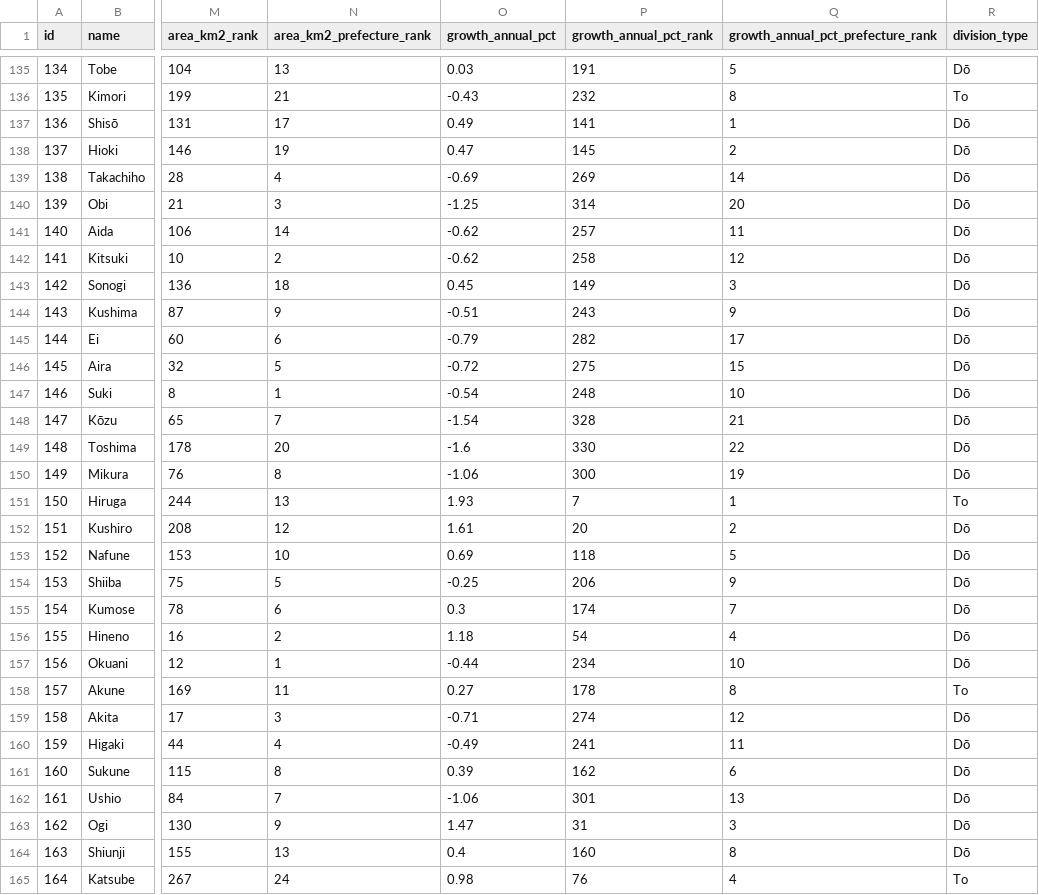
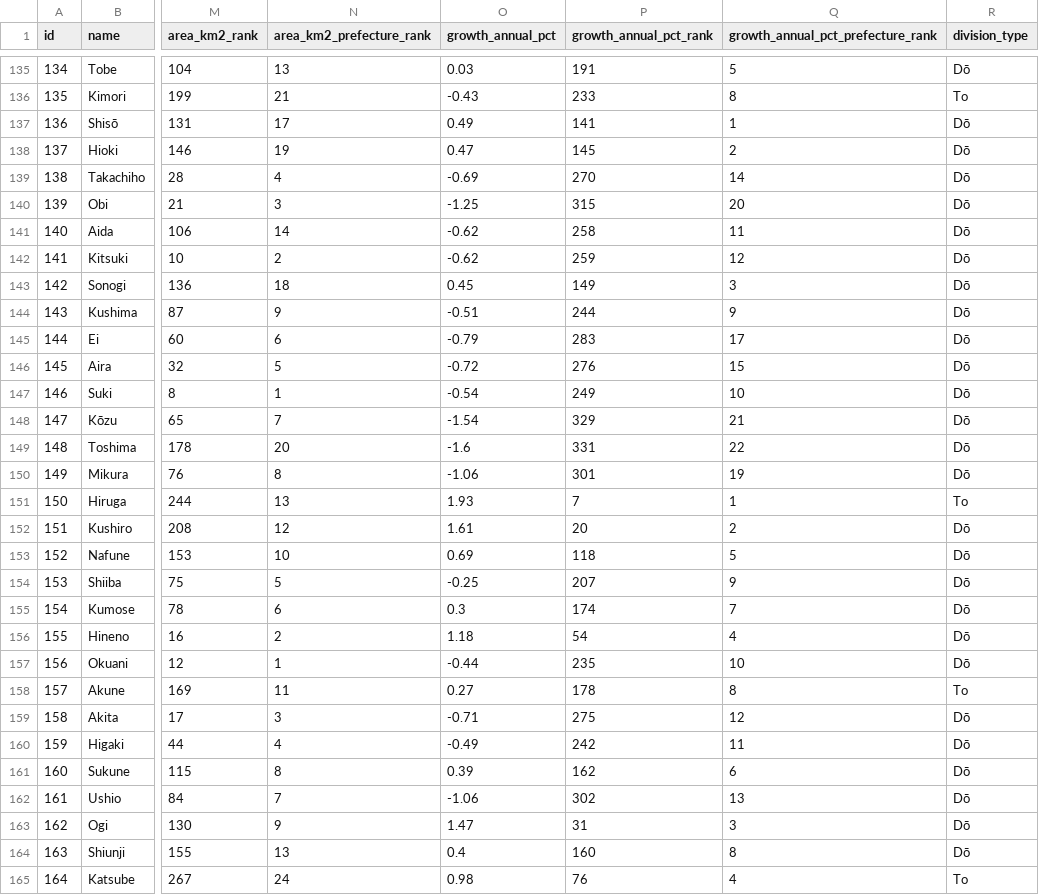
Before and after one commit to Teeachee/Tayichi-Interactive-Map, a CSV file: subdivisions.csv, drawn as a sheet; only a part is shown, gaps mark what is left out; the diff covers the shown part only; the diff names each change by its address in the sheet, - before the commit and + after, or states it on an @@ line.

```diff
--- a/subdivisions.csv
+++ b/subdivisions.csv
-P136 (growth_annual_pct_rank): 232
+P136 (growth_annual_pct_rank): 233
-P139 (growth_annual_pct_rank): 269
+P139 (growth_annual_pct_rank): 270
-P140 (growth_annual_pct_rank): 314
+P140 (growth_annual_pct_rank): 315
-P141 (growth_annual_pct_rank): 257
+P141 (growth_annual_pct_rank): 258
-P142 (growth_annual_pct_rank): 258
+P142 (growth_annual_pct_rank): 259
-P144 (growth_annual_pct_rank): 243
+P144 (growth_annual_pct_rank): 244
-P145 (growth_annual_pct_rank): 282
+P145 (growth_annual_pct_rank): 283
-P146 (growth_annual_pct_rank): 275
+P146 (growth_annual_pct_rank): 276
-P147 (growth_annual_pct_rank): 248
+P147 (growth_annual_pct_rank): 249
-P148 (growth_annual_pct_rank): 328
+P148 (growth_annual_pct_rank): 329
-P149 (growth_annual_pct_rank): 330
+P149 (growth_annual_pct_rank): 331
-P150 (growth_annual_pct_rank): 300
+P150 (growth_annual_pct_rank): 301
-P154 (growth_annual_pct_rank): 206
+P154 (growth_annual_pct_rank): 207
-P157 (growth_annual_pct_rank): 234
+P157 (growth_annual_pct_rank): 235
-P159 (growth_annual_pct_rank): 274
+P159 (growth_annual_pct_rank): 275
-P160 (growth_annual_pct_rank): 241
+P160 (growth_annual_pct_rank): 242
-P162 (growth_annual_pct_rank): 301
+P162 (growth_annual_pct_rank): 302
```
Also changed, not shown: 125 edited cells elsewhere in this file, prefectures.csv, 2 other files.
